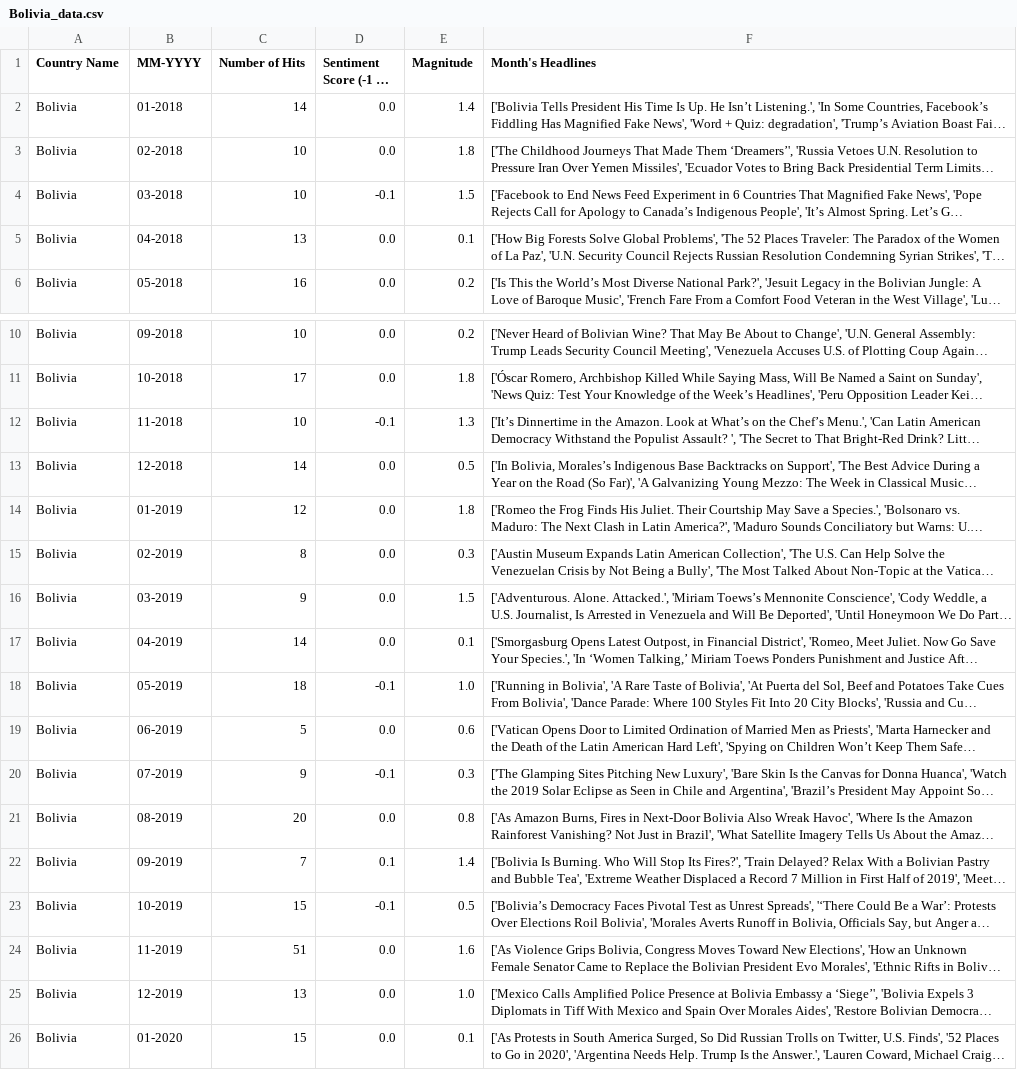
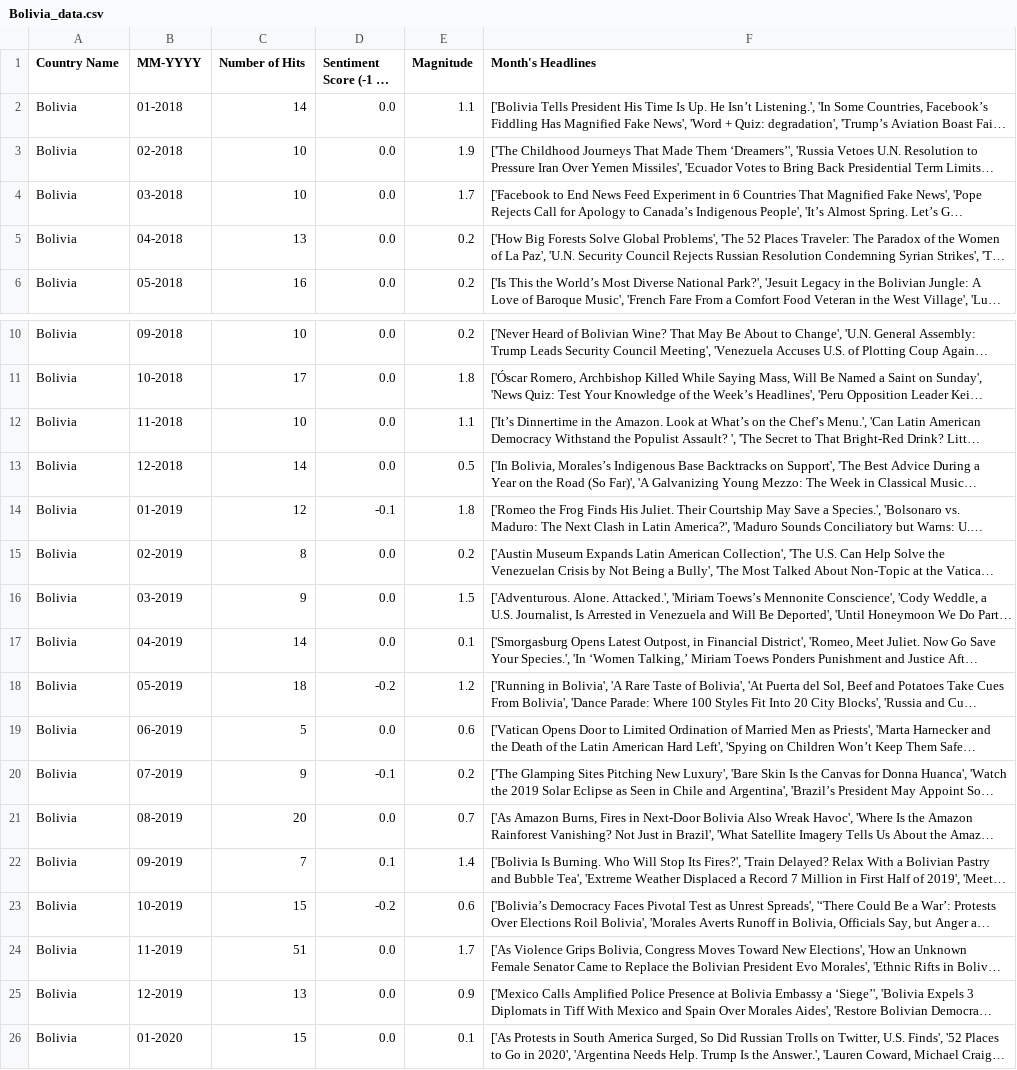
Before and after one commit to olincollege/softdes-nytimes-countries, a CSV file: CountryData/Bolivia_data.csv, drawn as a sheet; only a part is shown, gaps mark what is left out; long unchanged cells end in …; the diff covers the shown part only; the diff names each change by its address in the sheet, - before the commit and + after, or states it on an @@ line.

Commit message:
Redo sentiment analysis with less text processing and update docstrings
Make docstrings more descriptive and edit bar chart function to make
scatter plot instead

```diff
--- a/CountryData/Bolivia_data.csv
+++ b/CountryData/Bolivia_data.csv
-E2 (Magnitude): 1.4
+E2 (Magnitude): 1.1
-E3 (Magnitude): 1.8
+E3 (Magnitude): 1.9
-D4 (Sentiment Score (-1 to 1)): -0.1
+D4 (Sentiment Score (-1 to 1)): 0.0
-E4 (Magnitude): 1.5
+E4 (Magnitude): 1.7
-E5 (Magnitude): 0.1
+E5 (Magnitude): 0.2
-D12 (Sentiment Score (-1 to 1)): -0.1
+D12 (Sentiment Score (-1 to 1)): 0.0
-E12 (Magnitude): 1.3
+E12 (Magnitude): 1.1
-D14 (Sentiment Score (-1 to 1)): 0.0
+D14 (Sentiment Score (-1 to 1)): -0.1
-E15 (Magnitude): 0.3
+E15 (Magnitude): 0.2
-D18 (Sentiment Score (-1 to 1)): -0.1
+D18 (Sentiment Score (-1 to 1)): -0.2
-E18 (Magnitude): 1.0
+E18 (Magnitude): 1.2
-E20 (Magnitude): 0.3
+E20 (Magnitude): 0.2
-E21 (Magnitude): 0.8
+E21 (Magnitude): 0.7
-D23 (Sentiment Score (-1 to 1)): -0.1
+D23 (Sentiment Score (-1 to 1)): -0.2
-E23 (Magnitude): 0.5
+E23 (Magnitude): 0.6
-E24 (Magnitude): 1.6
+E24 (Magnitude): 1.7
-E25 (Magnitude): 1.0
+E25 (Magnitude): 0.9
```
Also changed, not shown: 4 edited cells elsewhere in this file, CountryData/Libya_data.csv, 3 other files.
